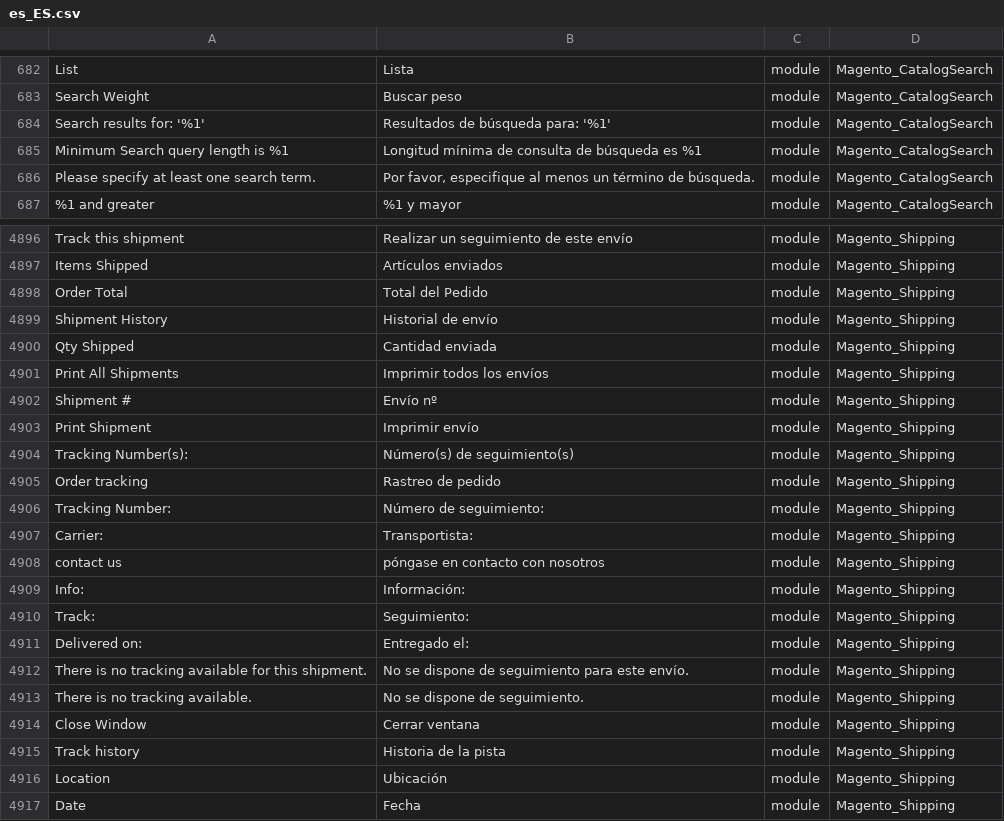
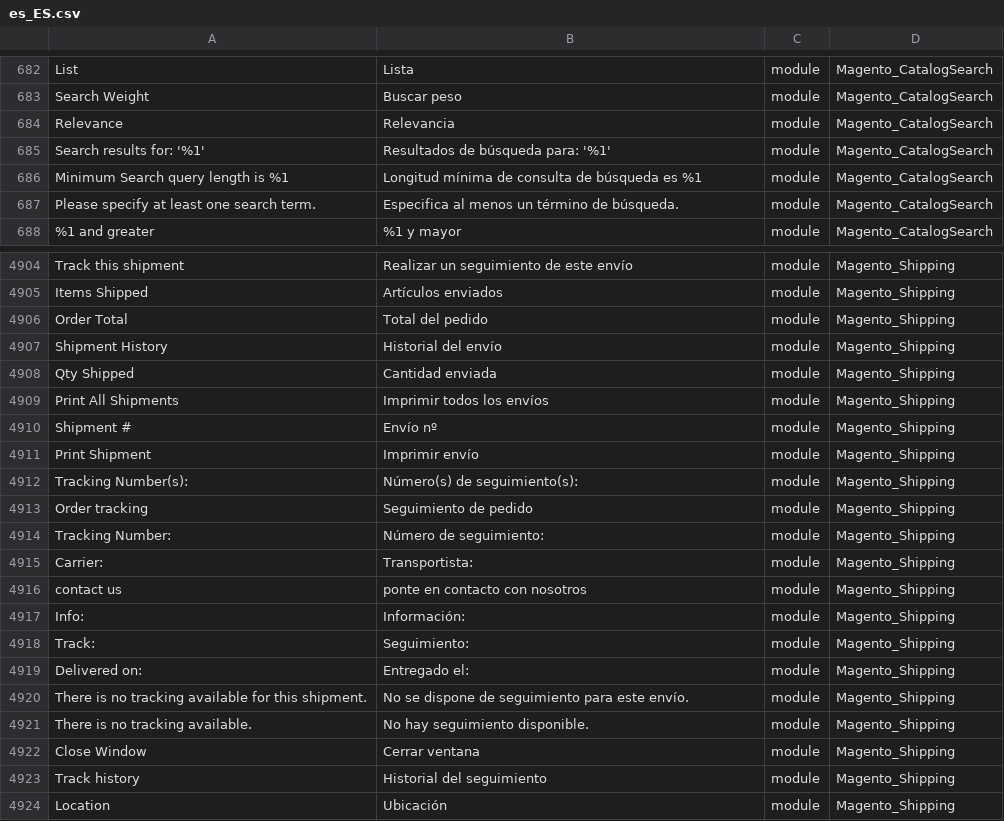
Before and after one commit to onestic/language_es_es, a CSV file: es_ES.csv, drawn as a sheet; only a part is shown, gaps mark what is left out; the shorter side is filled out with more unchanged rows; addresses are those after the commit; the diff covers the shown part only; the diff names each change by its address in the sheet, - before the commit and + after, or states it on an @@ line.

```diff
--- a/es_ES.csv
+++ b/es_ES.csv
+row 684: Relevance | Relevancia | module | Magento_CatalogSearch
-B687: Por favor, especifique al menos…
+B687: Especifica al menos…
-B4906: Total del Pedido
+B4906: Total del pedido
-B4907: Historial de envío
+B4907: Historial del envío
-B4912: Número(s) de seguimiento(s)
+B4912: Número(s) de seguimiento(s):
-B4913: Rastreo de pedido
+B4913: Seguimiento de pedido
-B4916: póngase en contacto con nosotros
+B4916: ponte en contacto con nosotros
-B4921: No se dispone de seguimiento.
+B4921: No hay seguimiento disponible.
-B4923: Historia de la pista
+B4923: Historial del seguimiento
```
Also changed, not shown: 13 added rows, 2 removed rows and 56 edited cells elsewhere in this file, 1 other file.
